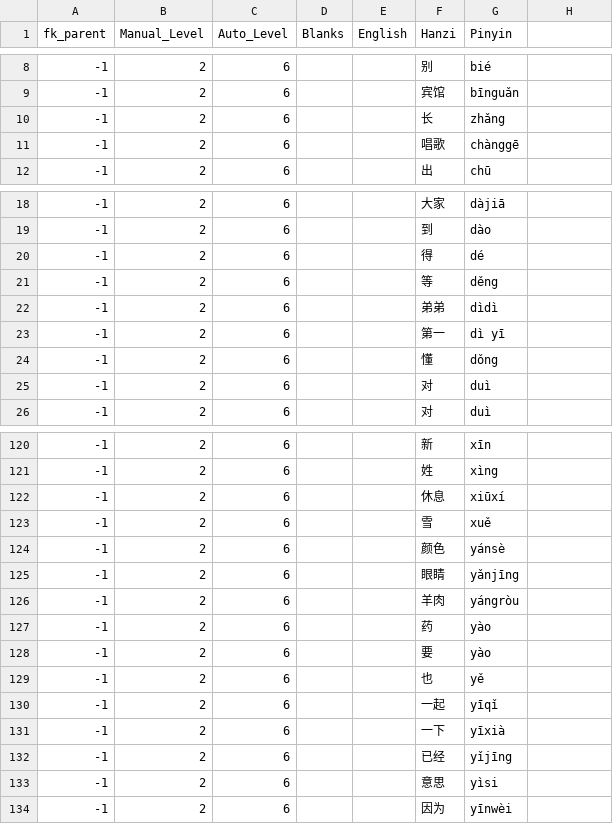
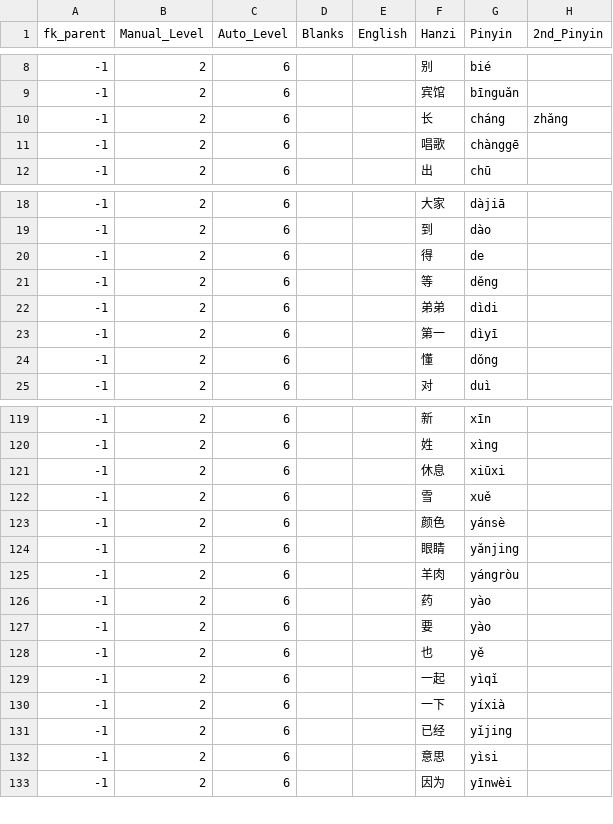
Before and after one commit to JasonFaas/mandarin-translations-sql-creation, a CSV file: data_raw/output/HSK_2.csv, drawn as a sheet; only a part is shown, gaps mark what is left out; the diff covers the shown part only.

```diff
--- a/data_raw/output/HSK_2.csv
+++ b/data_raw/output/HSK_2.csv
@@ -1 +1 @@
-fk_parent,Manual_Level,Auto_Level,Blanks,English,Hanzi,Pinyin
+fk_parent,Manual_Level,Auto_Level,Blanks,English,Hanzi,Pinyin,2nd_Pinyin
@@ -9,3 +9,3 @@ fk_parent,Manual_Level,Auto_Level,Blanks,English,Hanzi,Pinyin
 -1,2,6,,,宾馆,bīnguǎn
--1,2,6,,,长,zhǎng
+-1,2,6,,,长,cháng,zhǎng
 -1,2,6,,,唱歌,chànggē
@@ -19,8 +19,7 @@ fk_parent,Manual_Level,Auto_Level,Blanks,English,Hanzi,Pinyin
 -1,2,6,,,到,dào
--1,2,6,,,得,dé
+-1,2,6,,,得,de
 -1,2,6,,,等,děng
--1,2,6,,,弟弟,dìdì
--1,2,6,,,第一,dì yī
+-1,2,6,,,弟弟,dìdi
+-1,2,6,,,第一,dìyī
 -1,2,6,,,懂,dǒng
--1,2,6,,,对,duì
 -1,2,6,,,对,duì
@@ -121,6 +120,6 @@ fk_parent,Manual_Level,Auto_Level,Blanks,English,Hanzi,Pinyin
 -1,2,6,,,姓,xìng
--1,2,6,,,休息,xiūxí
+-1,2,6,,,休息,xiūxi
 -1,2,6,,,雪,xuě
 -1,2,6,,,颜色,yánsè
--1,2,6,,,眼睛,yǎnjīng
+-1,2,6,,,眼睛,yǎnjing
 -1,2,6,,,羊肉,yángròu
@@ -129,5 +128,5 @@ fk_parent,Manual_Level,Auto_Level,Blanks,English,Hanzi,Pinyin
 -1,2,6,,,也,yě
--1,2,6,,,一起,yīqǐ
--1,2,6,,,一下,yīxià
--1,2,6,,,已经,yǐjīng
+-1,2,6,,,一起,yìqǐ
+-1,2,6,,,一下,yíxià
+-1,2,6,,,已经,yǐjing
 -1,2,6,,,意思,yìsi
```
Also changed, not shown: 16 edited cells elsewhere in this file, data_raw/output/HSK_1.csv.
